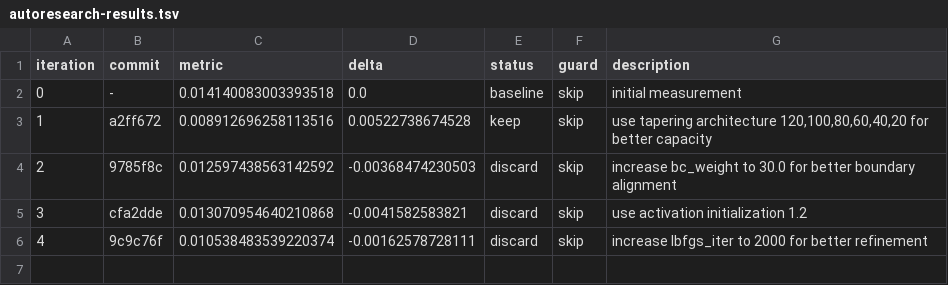
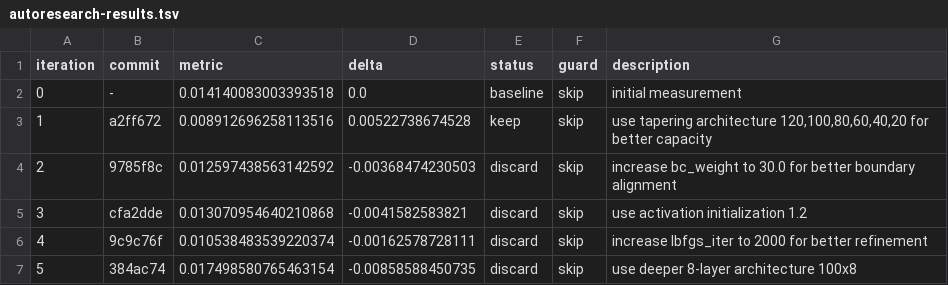
Before and after one commit to Eaglw/PINN-tesi, a TSV file: autoresearch-results.tsv, drawn as a sheet.

```diff
--- a/autoresearch-results.tsv
+++ b/autoresearch-results.tsv
@@ -6 +6,2 @@ iteration	commit	metric	delta	status	guard	description
 4	9c9c76f	0.010538483539220374	-0.00162578728111	discard	skip	increase lbfgs_iter to 2000 for better refinement
+5	384ac74	0.017498580765463154	-0.00858588450735	discard	skip	use deeper 8-layer architecture 100x8
```
Also changed, not shown: heat2dmini/mini_results.csv, 2 other files.
